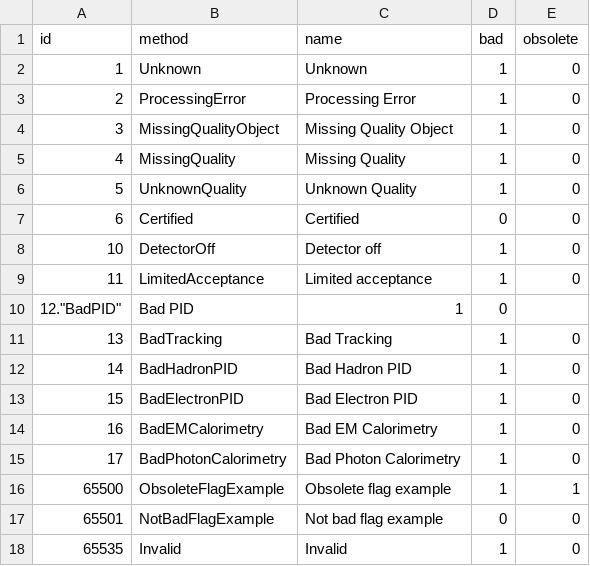
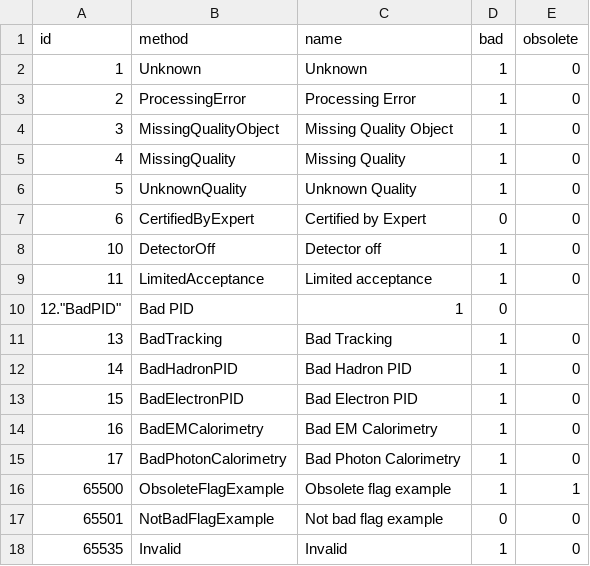
Before and after one commit to JaehyeokRyu/AliceO2, a CSV file: DataFormats/QualityControl/etc/flagReasons.csv, drawn as a sheet.

Commit message:
Certified by Expert

```diff
--- a/DataFormats/QualityControl/etc/flagReasons.csv
+++ b/DataFormats/QualityControl/etc/flagReasons.csv
@@ -6,3 +6,3 @@
 5,"UnknownQuality","Unknown Quality",1,0
-6,"Certified","Certified",0,0
+6,"CertifiedByExpert","Certified by Expert",0,0
 10,"DetectorOff","Detector off",1,0
```
